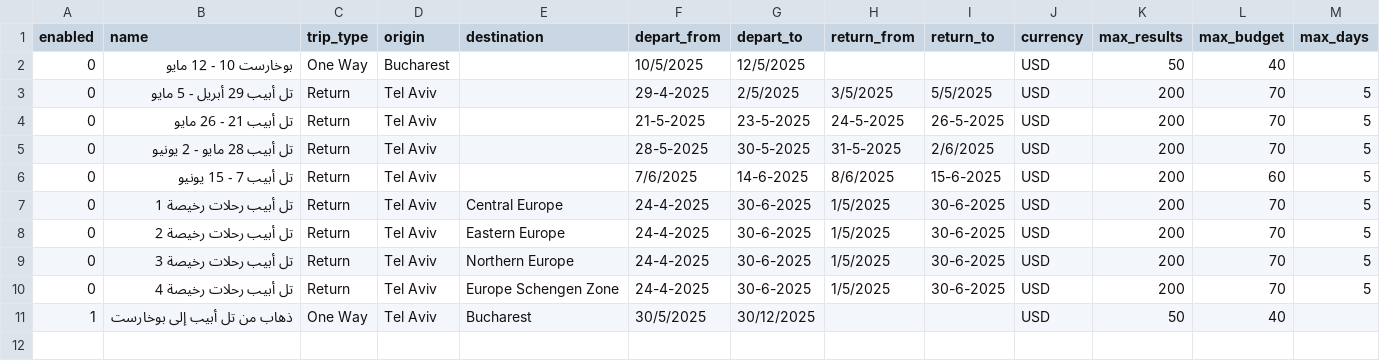
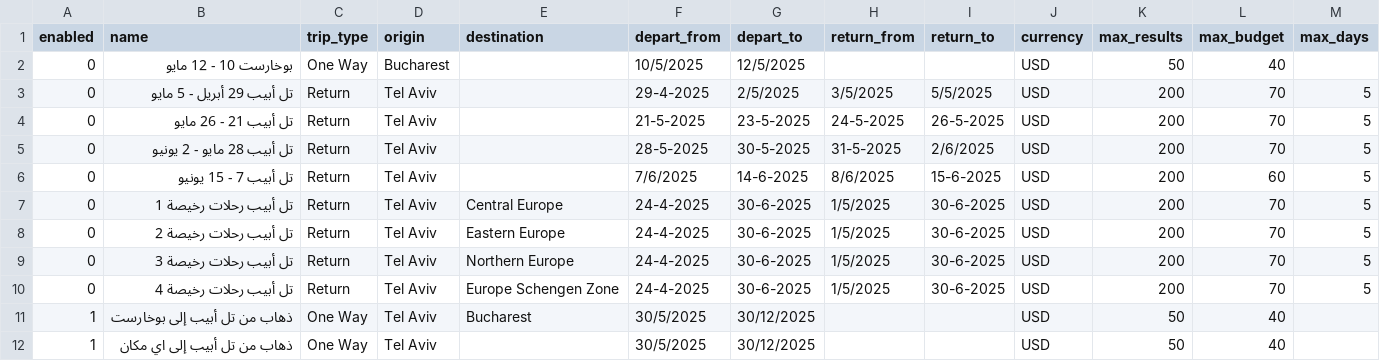
Before and after one commit to theorwa/flightlist-automation, a CSV file: filters.csv, drawn as a sheet.

Commit message:
Update filters.csv

```diff
--- a/filters.csv
+++ b/filters.csv
@@ -11 +11,2 @@
 1,ذهاب من تل أبيب إلى بوخارست,One Way,Tel Aviv,Bucharest,30/5/2025,30/12/2025,,,USD,50,40,
+1,ذهاب من تل أبيب إلى اي مكان,One Way,Tel Aviv,,30/5/2025,30/12/2025,,,USD,50,40,
```
